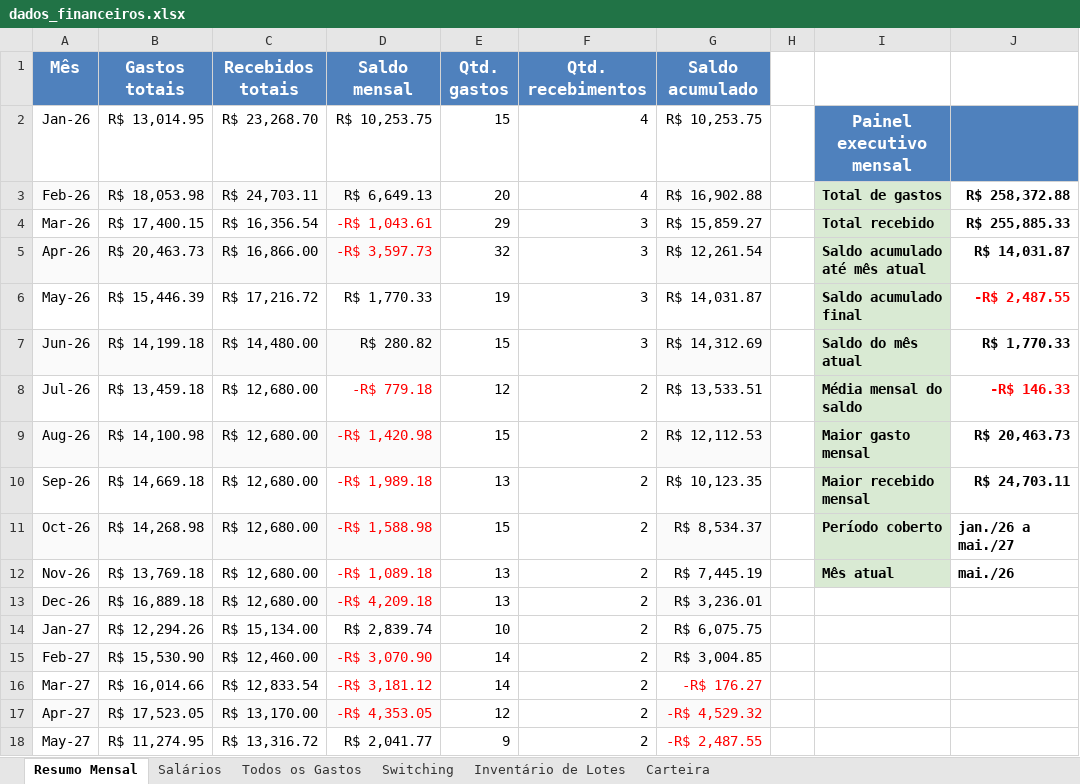
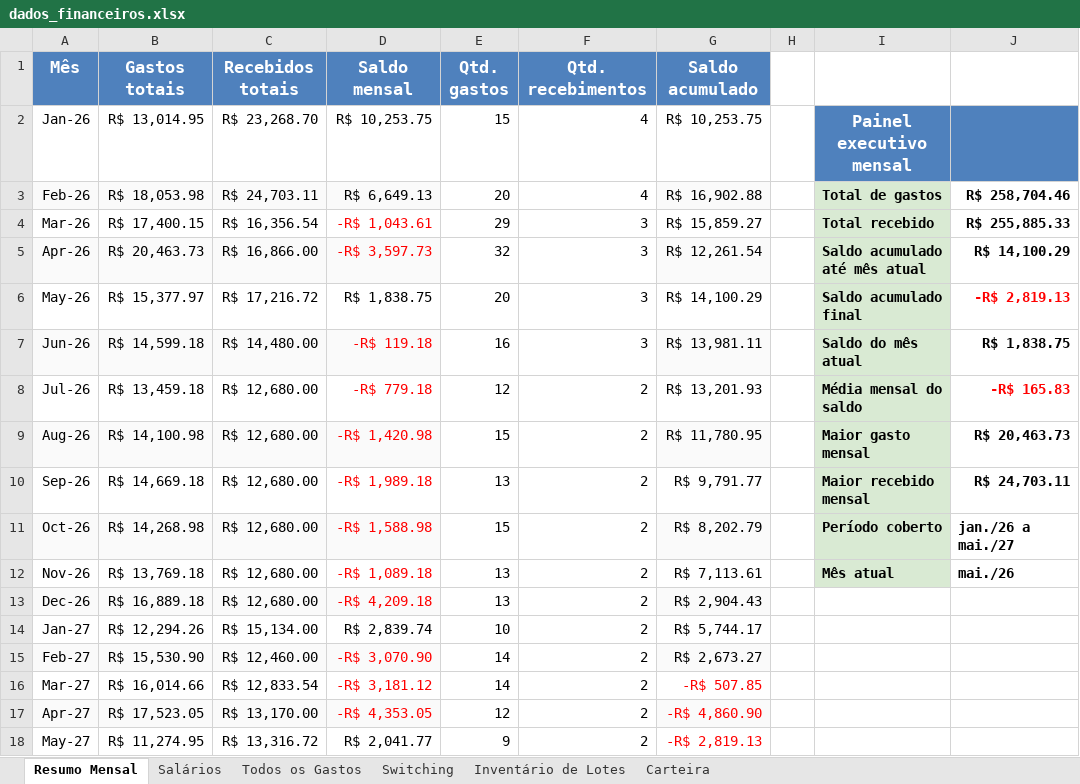
Before and after one commit to WevertonGomesCosta/payment-investment-allocation, an Excel workbook: dados/dados_financeiros.xlsx, sheet Resumo Mensal, drawn as a sheet; only a part is shown; values as stored, in another font and other column widths than the file's, no borders; charts and pictures not drawn; the diff names each change by its address in the sheet, - before the commit and + after, or states it on an @@ line.

Commit message:
Atualiza dados financeiros

```diff
--- a/dados/dados_financeiros.xlsx (sheet Resumo Mensal)
+++ b/dados/dados_financeiros.xlsx (sheet Resumo Mensal)
-J3: R$ 258,372.88
+J3: R$ 258,704.46
-J5: R$ 14,031.87
+J5: R$ 14,100.29
-B6 (Gastos totais): R$ 15,446.39
+B6 (Gastos totais): R$ 15,377.97
-D6 (Saldo mensal): R$ 1,770.33
+D6 (Saldo mensal): R$ 1,838.75
-E6 (Qtd. gastos): 19
+E6 (Qtd. gastos): 20
-G6 (Saldo acumulado): R$ 14,031.87
+G6 (Saldo acumulado): R$ 14,100.29
-J6: -R$ 2,487.55
+J6: -R$ 2,819.13
-B7 (Gastos totais): R$ 14,199.18
+B7 (Gastos totais): R$ 14,599.18
-D7 (Saldo mensal): R$ 280.82
+D7 (Saldo mensal): -R$ 119.18
-D7 text colour: black
+D7 text colour: #FF0000
-E7 (Qtd. gastos): 15
+E7 (Qtd. gastos): 16
-G7 (Saldo acumulado): R$ 14,312.69
+G7 (Saldo acumulado): R$ 13,981.11
-J7: R$ 1,770.33
+J7: R$ 1,838.75
-G8 (Saldo acumulado): R$ 13,533.51
+G8 (Saldo acumulado): R$ 13,201.93
-J8: -R$ 146.33
+J8: -R$ 165.83
-G9 (Saldo acumulado): R$ 12,112.53
+G9 (Saldo acumulado): R$ 11,780.95
-G10 (Saldo acumulado): R$ 10,123.35
+G10 (Saldo acumulado): R$ 9,791.77
-G11 (Saldo acumulado): R$ 8,534.37
+G11 (Saldo acumulado): R$ 8,202.79
-G12 (Saldo acumulado): R$ 7,445.19
+G12 (Saldo acumulado): R$ 7,113.61
-G13 (Saldo acumulado): R$ 3,236.01
+G13 (Saldo acumulado): R$ 2,904.43
-G14 (Saldo acumulado): R$ 6,075.75
+G14 (Saldo acumulado): R$ 5,744.17
-G15 (Saldo acumulado): R$ 3,004.85
+G15 (Saldo acumulado): R$ 2,673.27
-G16 (Saldo acumulado): -R$ 176.27
+G16 (Saldo acumulado): -R$ 507.85
-G17 (Saldo acumulado): -R$ 4,529.32
+G17 (Saldo acumulado): -R$ 4,860.90
-G18 (Saldo acumulado): -R$ 2,487.55
+G18 (Saldo acumulado): -R$ 2,819.13
```
Also changed, not shown: sheet Todos os Gastos, charts or pictures.
